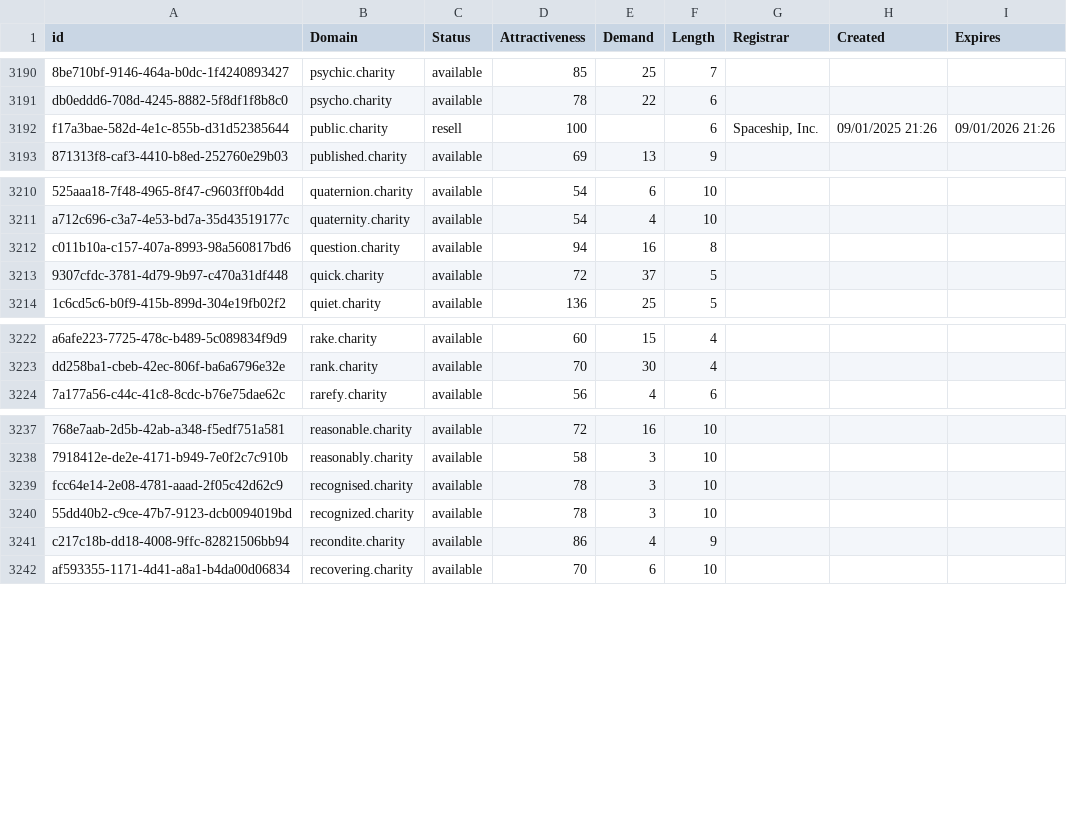
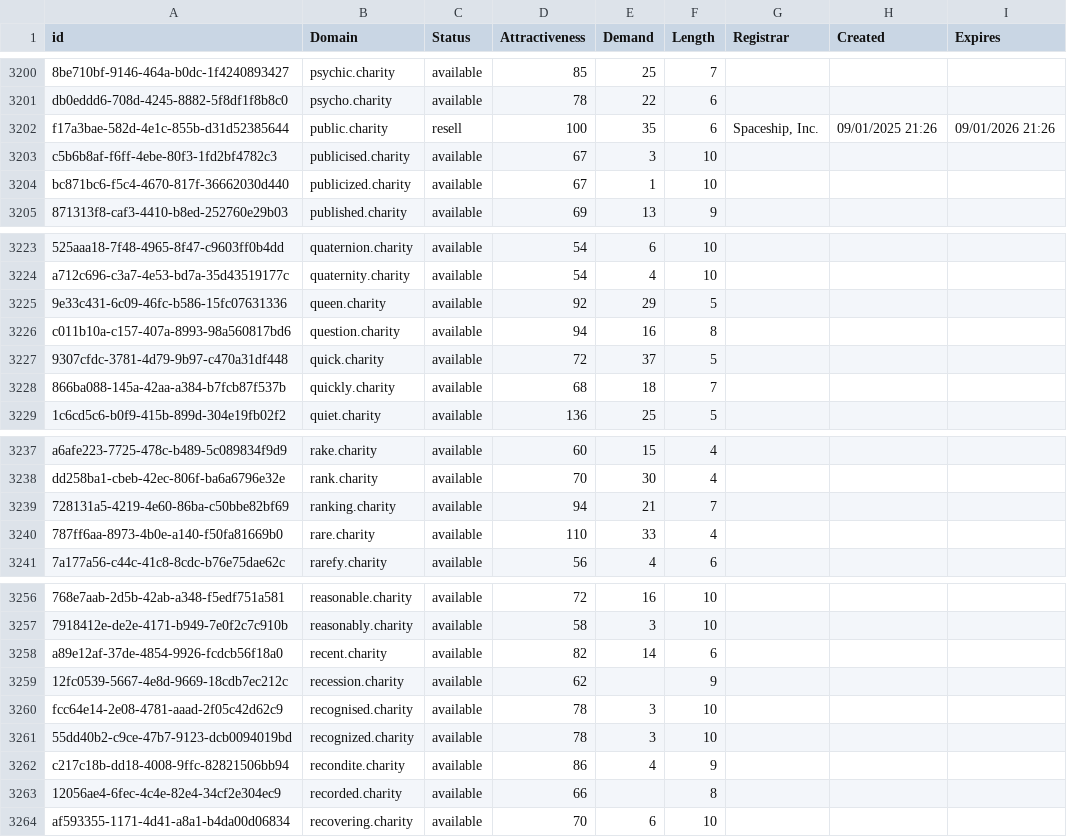
Before and after one commit to UniqueDomains/charity-oneword-domains, a CSV file: charity.csv, drawn as a sheet; only a part is shown, gaps mark what is left out; addresses are those after the commit; the diff covers the shown part only; the diff names each change by its address in the sheet, - before the commit and + after, or states it on an @@ line.

Commit message:
Domains update

```diff
--- a/charity.csv
+++ b/charity.csv
-E3202 (Demand): (empty)
+E3202 (Demand): 35
+row 3203: c5b6b8af-f6ff-4ebe-80f3-1fd2bf4782c3 | publicised.charity | available | 67 | 3 | 10
+row 3204: bc871bc6-f5c4-4670-817f-36662030d440 | publicized.charity | available | 67 | 1 | 10
+row 3225: 9e33c431-6c09-46fc-b586-15fc07631336 | queen.charity | available | 92 | 29 | 5
+row 3228: 866ba088-145a-42aa-a384-b7fcb87f537b | quickly.charity | available | 68 | 18 | 7
+row 3239: 728131a5-4219-4e60-86ba-c50bbe82bf69 | ranking.charity | available | 94 | 21 | 7
+row 3240: 787ff6aa-8973-4b0e-a140-f50fa81669b0 | rare.charity | available | 110 | 33 | 4
+row 3258: a89e12af-37de-4854-9926-fcdcb56f18a0 | recent.charity | available | 82 | 14 | 6
+row 3259: 12fc0539-5667-4e8d-9669-18cdb7ec212c | recession.charity | available | 62 |  | 9
+row 3263: 12056ae4-6fec-4c4e-82e4-34cf2e304ec9 | recorded.charity | available | 66 |  | 8
```
Also changed, not shown: 21 added rows elsewhere in this file, 2 other files.
